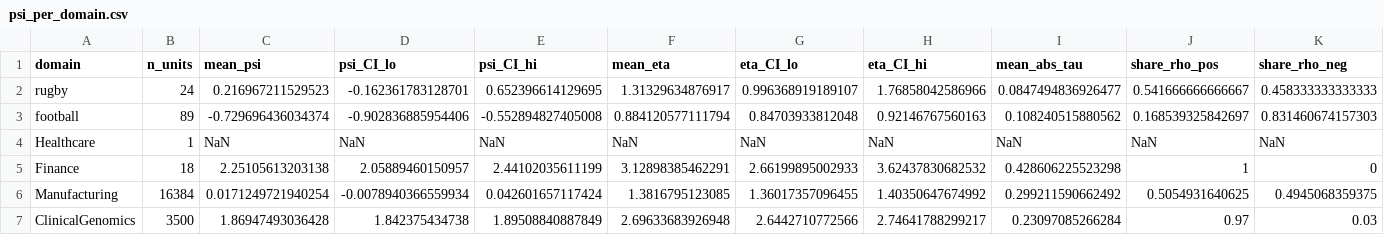
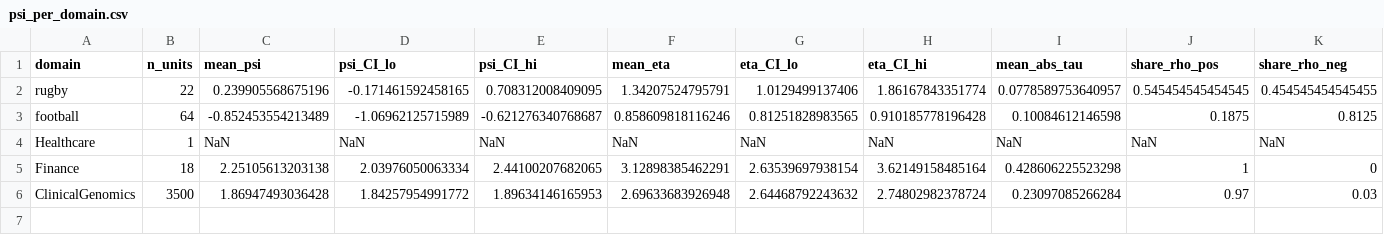
Before and after one commit to AroundInteger/pef-mathematics, a CSV file: validation_inputs/psi_per_domain.csv, drawn as a sheet.

```diff
--- a/validation_inputs/psi_per_domain.csv
+++ b/validation_inputs/psi_per_domain.csv
@@ -1,7 +1,6 @@
 domain,n_units,mean_psi,psi_CI_lo,psi_CI_hi,mean_eta,eta_CI_lo,eta_CI_hi,mean_abs_tau,share_rho_pos,share_rho_neg
-rugby,24,0.216967211529523,-0.162361783128701,0.652396614129695,1.31329634876917,0.996368919189107,1.76858042586966,0.0847494836926477,0.541666666666667,0.458333333333333
-football,89,-0.729696436034374,-0.902836885954406,-0.552894827405008,0.884120577111794,0.84703933812048,0.92146767560163,0.108240515880562,0.168539325842697,0.831460674157303
+rugby,22,0.239905568675196,-0.171461592458165,0.708312008409095,1.34207524795791,1.0129499137406,1.86167843351774,0.0778589753640957,0.545454545454545,0.454545454545455
+football,64,-0.852453554213489,-1.06962125715989,-0.621276340768687,0.858609818116246,0.81251828983565,0.910185778196428,0.10084612146598,0.1875,0.8125
 Healthcare,1,NaN,NaN,NaN,NaN,NaN,NaN,NaN,NaN,NaN
-Finance,18,2.25105613203138,2.05889460150957,2.44102035611199,3.12898385462291,2.66199895002933,3.62437830682532,0.428606225523298,1,0
-Manufacturing,16384,0.0171249721940254,-0.0078940366559934,0.042601657117424,1.3816795123085,1.36017357096455,1.40350647674992,0.299211590662492,0.5054931640625,0.4945068359375
-ClinicalGenomics,3500,1.86947493036428,1.842375434738,1.89508840887849,2.69633683926948,2.6442710772566,2.74641788299217,0.23097085266284,0.97,0.03
+Finance,18,2.25105613203138,2.03976050063334,2.44100207682065,3.12898385462291,2.63539697938154,3.62149158485164,0.428606225523298,1,0
+ClinicalGenomics,3500,1.86947493036428,1.84257954991772,1.89634146165953,2.69633683926948,2.64468792243632,2.74802982378724,0.23097085266284,0.97,0.03
```
Also changed, not shown: scripts/outputs/geometry_bvn_plugin.csv, scripts/outputs/involution_equivariance_check.csv, 41 other files.
